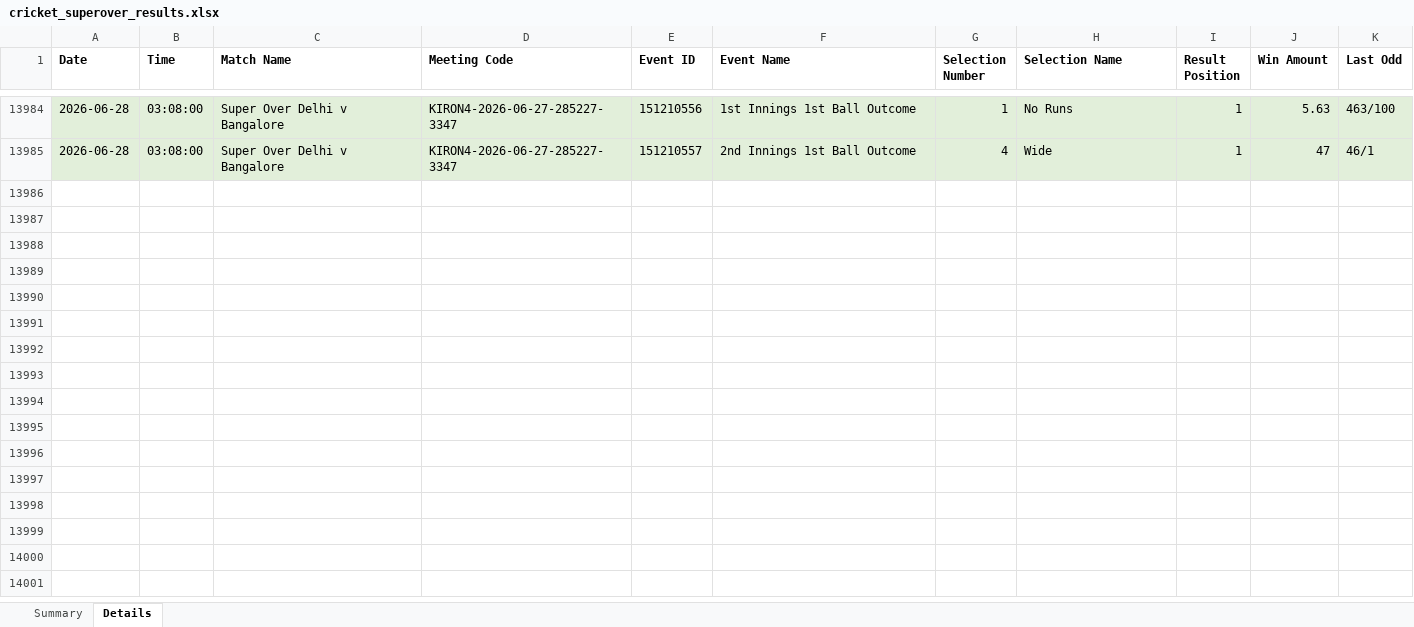
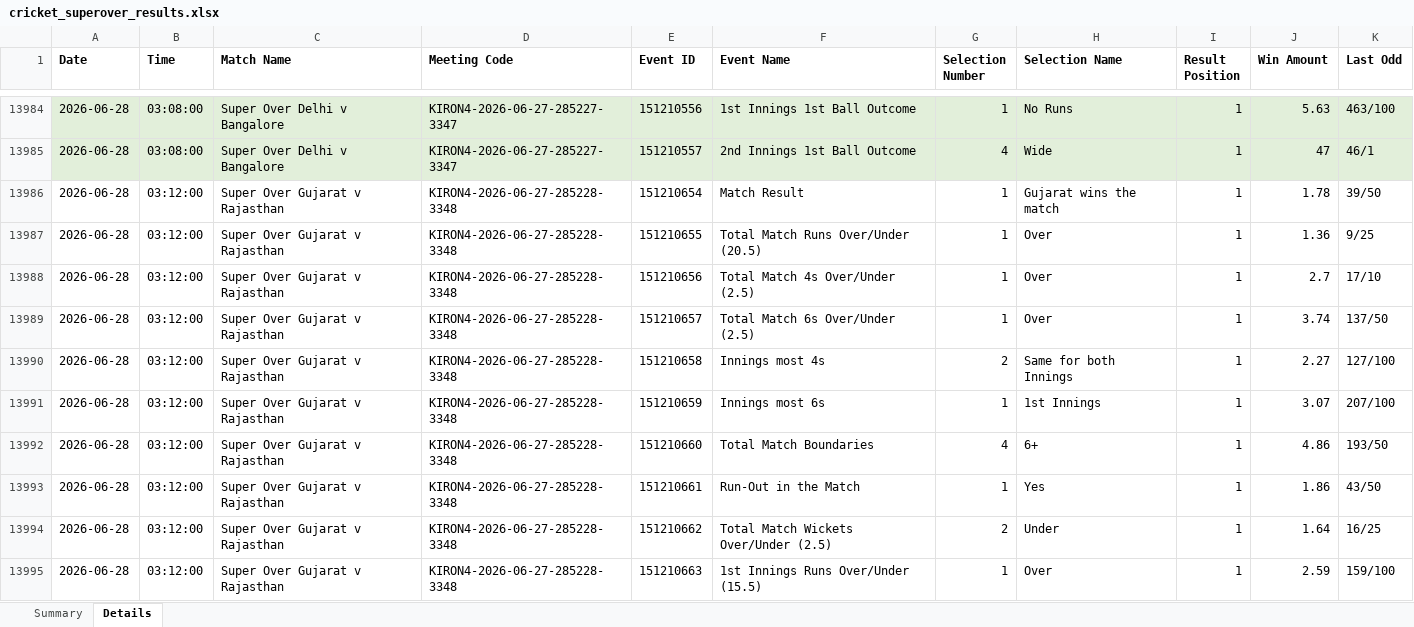
Before and after one commit to NorajChathuranga/STBet-Tracker, an Excel workbook: data/cricket_superover_results.xlsx, sheet Details, drawn as a sheet; only a part is shown, gaps mark what is left out; values as stored, in another font and other column widths than the file's, no borders; the diff covers the shown part only; the diff names each change by its address in the sheet, - before the commit and + after, or states it on an @@ line.

```diff
--- a/data/cricket_superover_results.xlsx (sheet Details)
+++ b/data/cricket_superover_results.xlsx (sheet Details)
+row 13986: 2026-06-28 | 03:12:00 | Super Over Gujarat v Rajasthan | KIRON4-2026-06-27-285228-3348 | 151210654 | Match Result | 1 | Gujarat wins the match | 1 | 1.78 | 39/50
+row 13987: 2026-06-28 | 03:12:00 | Super Over Gujarat v Rajasthan | KIRON4-2026-06-27-285228-3348 | 151210655 | Total Match Runs Over/Under (20.5) | 1 | Over | 1 | 1.36 | 9/25
+row 13988: 2026-06-28 | 03:12:00 | Super Over Gujarat v Rajasthan | KIRON4-2026-06-27-285228-3348 | 151210656 | Total Match 4s Over/Under (2.5) | 1 | Over | 1 | 2.7 | 17/10
+row 13989: 2026-06-28 | 03:12:00 | Super Over Gujarat v Rajasthan | KIRON4-2026-06-27-285228-3348 | 151210657 | Total Match 6s Over/Under (2.5) | 1 | Over | 1 | 3.74 | 137/50
+row 13990: 2026-06-28 | 03:12:00 | Super Over Gujarat v Rajasthan | KIRON4-2026-06-27-285228-3348 | 151210658 | Innings most 4s | 2 | Same for both Innings | 1 | 2.27 | 127/100
+row 13991: 2026-06-28 | 03:12:00 | Super Over Gujarat v Rajasthan | KIRON4-2026-06-27-285228-3348 | 151210659 | Innings most 6s | 1 | 1st Innings | 1 | 3.07 | 207/100
+row 13992: 2026-06-28 | 03:12:00 | Super Over Gujarat v Rajasthan | KIRON4-2026-06-27-285228-3348 | 151210660 | Total Match Boundaries | 4 | 6+ | 1 | 4.86 | 193/50
+row 13993: 2026-06-28 | 03:12:00 | Super Over Gujarat v Rajasthan | KIRON4-2026-06-27-285228-3348 | 151210661 | Run-Out in the Match | 1 | Yes | 1 | 1.86 | 43/50
+row 13994: 2026-06-28 | 03:12:00 | Super Over Gujarat v Rajasthan | KIRON4-2026-06-27-285228-3348 | 151210662 | Total Match Wickets Over/Under (2.5) | 2 | Under | 1 | 1.64 | 16/25
+row 13995: 2026-06-28 | 03:12:00 | Super Over Gujarat v Rajasthan | KIRON4-2026-06-27-285228-3348 | 151210663 | 1st Innings Runs Over/Under (15.5) | 1 | Over | 1 | 2.59 | 159/100
```
Also changed, not shown: 134 added rows elsewhere in this sheet, sheet Summary, 5 other files.
